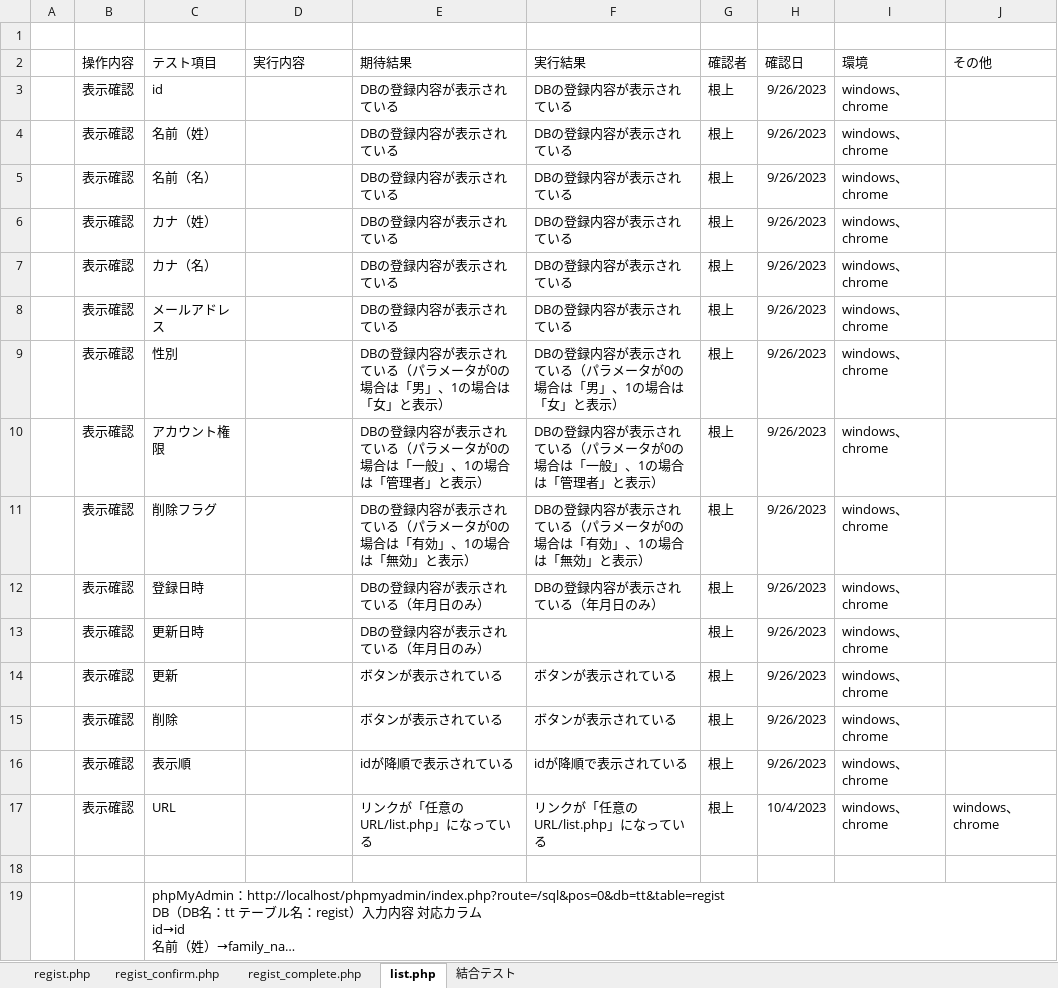
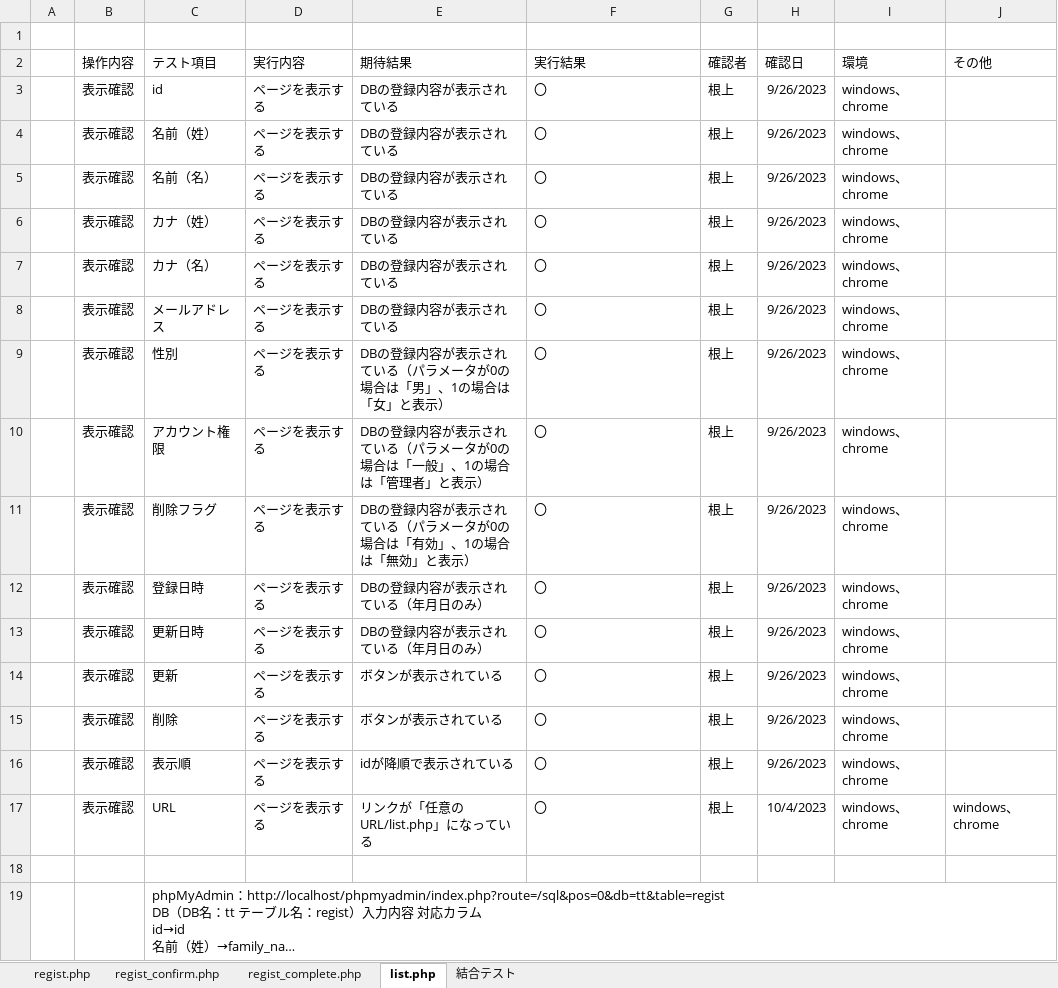
Before and after one commit to tkfm4211/regist, an Excel workbook: テスト.xlsx, sheet list.php, drawn as a sheet; long unchanged cells end in …; values as stored, in another font and other column widths than the file's, no borders; the diff names each change by its address in the sheet, - before the commit and + after, or states it on an @@ line.

```diff
--- a/テスト.xlsx (sheet list.php)
+++ b/テスト.xlsx (sheet list.php)
-D3:D17 (実行内容): (empty)
+D3:D17 (実行内容): ページを表示する
-F3:F8 (実行結果): DBの登録内容が表示されている
+F3:F8 (実行結果): 〇
-F9 (実行結果): DBの登録内容が表示されている（パラメータが0の場合は「男」、1の場合は「女」と表示）
+F9 (実行結果): 〇
-F10 (実行結果): DBの登録内容が表示されている（パラメータが0の場合は「一般」、1の場合は「管理者」と表示）
+F10 (実行結果): 〇
-F11 (実行結果): DBの登録内容が表示されている（パラメータが0の場合は「有効」、1の場合は「無効」と表示）
+F11 (実行結果): 〇
-F12 (実行結果): DBの登録内容が表示されている（年月日のみ）
+F12 (実行結果): 〇
-F13 (実行結果): (empty)
+F13 (実行結果): 〇
-F14:F15 (実行結果): ボタンが表示されている
+F14:F15 (実行結果): 〇
-F16 (実行結果): idが降順で表示されている
+F16 (実行結果): 〇
-F17 (実行結果): リンクが「任意のURL/list.php」になっている
+F17 (実行結果): 〇
```
Also changed, not shown: sheet regist.php, sheet regist_confirm.php, sheet 結合テスト, sheet regist_complete.php.
